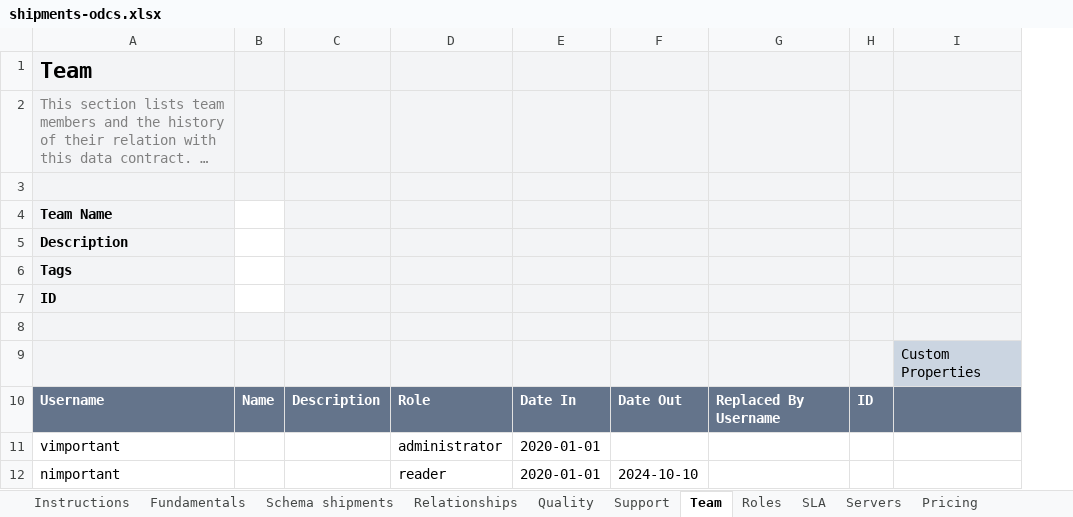
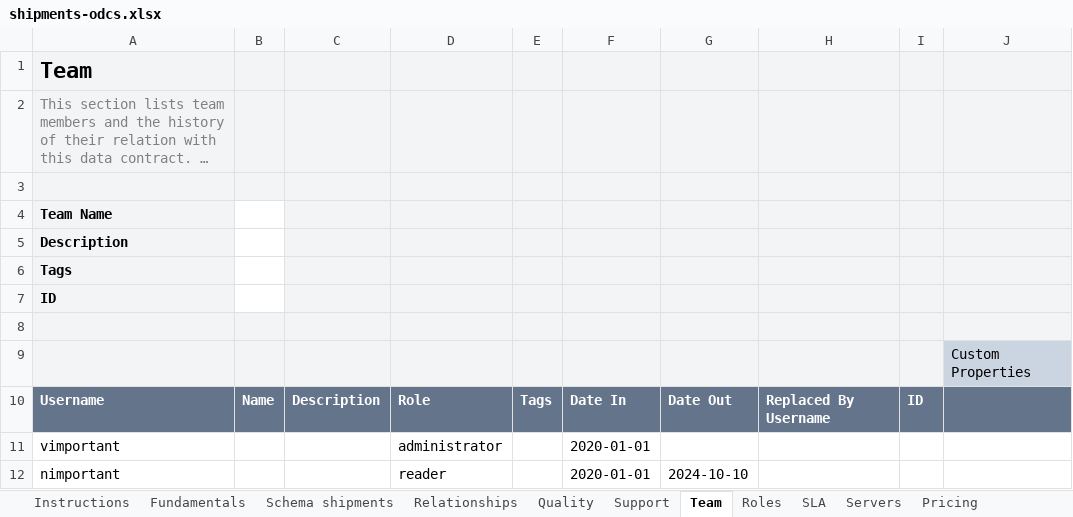
Before and after one commit to datacontract/open-data-contract-standard-excel-template, an Excel workbook: examples/shipments-odcs.xlsx, sheet Team, drawn as a sheet; long unchanged cells end in …; values as stored, in another font and other column widths than the file's, no borders; the diff names each change by its address in the sheet, - before the commit and + after, or states it on an @@ line.

```diff
--- a/examples/shipments-odcs.xlsx (sheet Team)
+++ b/examples/shipments-odcs.xlsx (sheet Team)
+column E, row 10: Tags
```
Also changed, not shown: sheet Schema shipments, sheet Custom Properties, sheet Fundamentals, sheet Roles, examples/full-odcs-3.2.xlsx, odcs-template-v3.1.xlsx, 3 other files.
